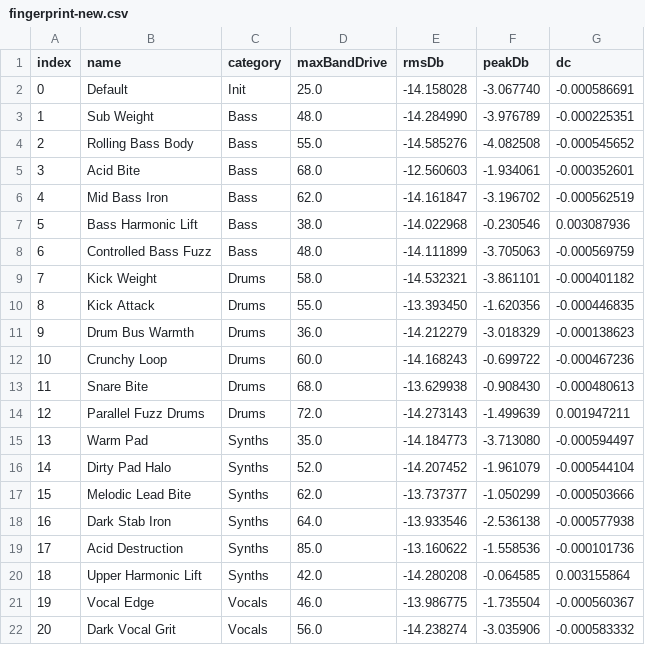
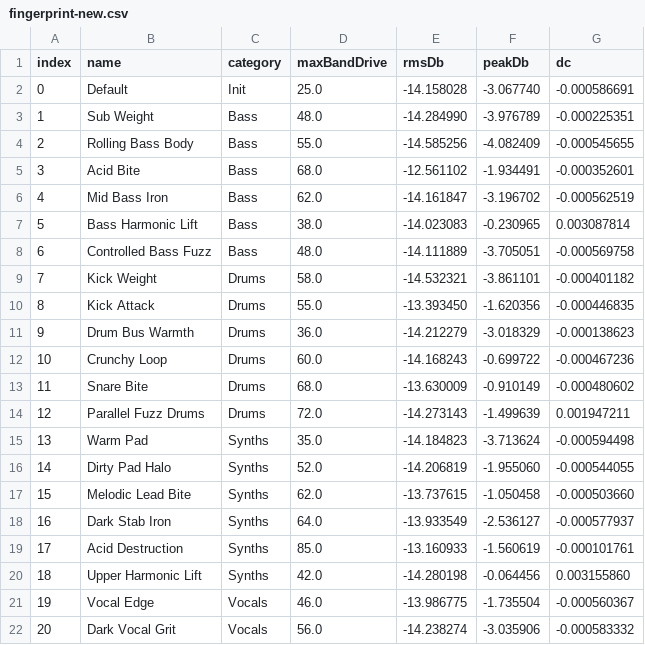
Before and after one commit to gusanaaman1-boop/FourColor, a CSV file: outputs/fingerprint-new.csv, drawn as a sheet; only a part is shown; the diff covers the shown part only.

```diff
--- a/outputs/fingerprint-new.csv
+++ b/outputs/fingerprint-new.csv
@@ -3,7 +3,7 @@ index,name,category,maxBandDrive,rmsDb,peakDb,dc
 1,Sub Weight,Bass,48.0,-14.284990,-3.976789,-0.000225351
-2,Rolling Bass Body,Bass,55.0,-14.585276,-4.082508,-0.000545652
-3,Acid Bite,Bass,68.0,-12.560603,-1.934061,-0.000352601
+2,Rolling Bass Body,Bass,55.0,-14.585256,-4.082409,-0.000545655
+3,Acid Bite,Bass,68.0,-12.561102,-1.934491,-0.000352601
 4,Mid Bass Iron,Bass,62.0,-14.161847,-3.196702,-0.000562519
-5,Bass Harmonic Lift,Bass,38.0,-14.022968,-0.230546,0.003087936
-6,Controlled Bass Fuzz,Bass,48.0,-14.111899,-3.705063,-0.000569759
+5,Bass Harmonic Lift,Bass,38.0,-14.023083,-0.230965,0.003087814
+6,Controlled Bass Fuzz,Bass,48.0,-14.111889,-3.705051,-0.000569758
 7,Kick Weight,Drums,58.0,-14.532321,-3.861101,-0.000401182
@@ -12,10 +12,10 @@ index,name,category,maxBandDrive,rmsDb,peakDb,dc
 10,Crunchy Loop,Drums,60.0,-14.168243,-0.699722,-0.000467236
-11,Snare Bite,Drums,68.0,-13.629938,-0.908430,-0.000480613
+11,Snare Bite,Drums,68.0,-13.630009,-0.910149,-0.000480602
 12,Parallel Fuzz Drums,Drums,72.0,-14.273143,-1.499639,0.001947211
-13,Warm Pad,Synths,35.0,-14.184773,-3.713080,-0.000594497
-14,Dirty Pad Halo,Synths,52.0,-14.207452,-1.961079,-0.000544104
-15,Melodic Lead Bite,Synths,62.0,-13.737377,-1.050299,-0.000503666
-16,Dark Stab Iron,Synths,64.0,-13.933546,-2.536138,-0.000577938
-17,Acid Destruction,Synths,85.0,-13.160622,-1.558536,-0.000101736
-18,Upper Harmonic Lift,Synths,42.0,-14.280208,-0.064585,0.003155864
+13,Warm Pad,Synths,35.0,-14.184823,-3.713624,-0.000594498
+14,Dirty Pad Halo,Synths,52.0,-14.206819,-1.955060,-0.000544055
+15,Melodic Lead Bite,Synths,62.0,-13.737615,-1.050458,-0.000503660
+16,Dark Stab Iron,Synths,64.0,-13.933549,-2.536127,-0.000577937
+17,Acid Destruction,Synths,85.0,-13.160933,-1.560619,-0.000101761
+18,Upper Harmonic Lift,Synths,42.0,-14.280198,-0.064456,0.003155860
 19,Vocal Edge,Vocals,46.0,-13.986775,-1.735504,-0.000560367
```
Also changed, not shown: 6 edited cells elsewhere in this file, 4 other files.
